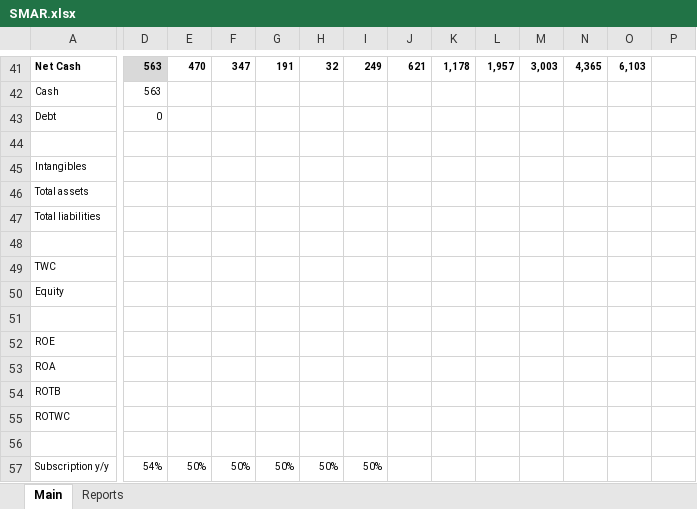
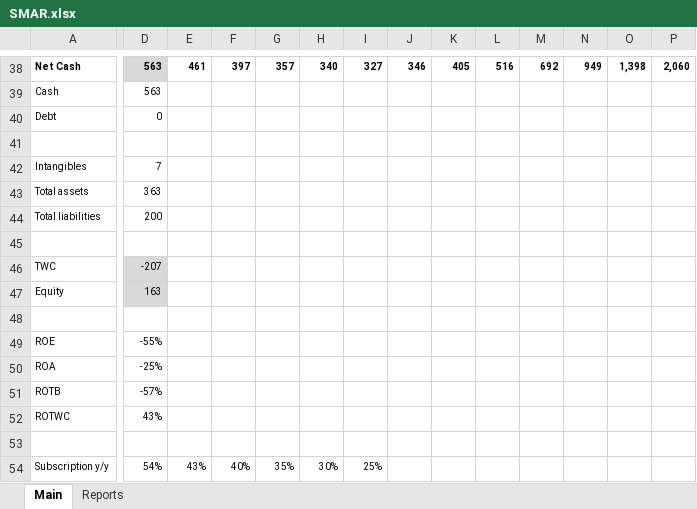
Before and after one commit to michaelsjoeberg/stocks, an Excel workbook: SMAR.xlsx, sheet Main, drawn as a sheet; only a part is shown, gaps mark what is left out; values as stored, in another font and other column widths than the file's, no borders; charts and pictures not drawn; addresses are those after the commit; the diff covers the shown part only; the diff names each change by its address in the sheet, - before the commit and + after, or states it on an @@ line.

```diff
--- a/SMAR.xlsx (sheet Main)
+++ b/SMAR.xlsx (sheet Main)
-E38: 470
+E38: 461
-F38: 347
+F38: 397
-G38: 191
+G38: 357
-H38: 32
+H38: 340
-I38: 249
+I38: 327
-J38: 621
+J38: 346
-K38: 1,178
+K38: 405
-L38: 1,957
+L38: 516
-M38: 3,003
+M38: 692
-N38: 4,365
+N38: 949
-O38: 6,103
+O38: 1,398
-P38: (empty)
+P38: 2,060
-D42: (empty)
+D42: 7
-D43: (empty)
+D43: 363
-D44: (empty)
+D44: 200
-D46: (empty)
+D46: -207
-D46:D47 fill: none
+D46:D47 fill: #D9D9D9
-D47: (empty)
+D47: 163
-D49: (empty)
+D49: -55%
-D50: (empty)
+D50: -25%
-D51: (empty)
+D51: -57%
-D52: (empty)
+D52: 43%
-E54: 50%
+E54: 43%
-F54: 50%
+F54: 40%
-G54: 50%
+G54: 35%
-H54: 50%
+H54: 30%
-I54: 50%
+I54: 25%
```
Also changed, not shown: 24 added rows, 27 removed rows, 32 edited cells and cell formats elsewhere in this sheet, sheet Reports, formulas that keep their value, charts or pictures.
